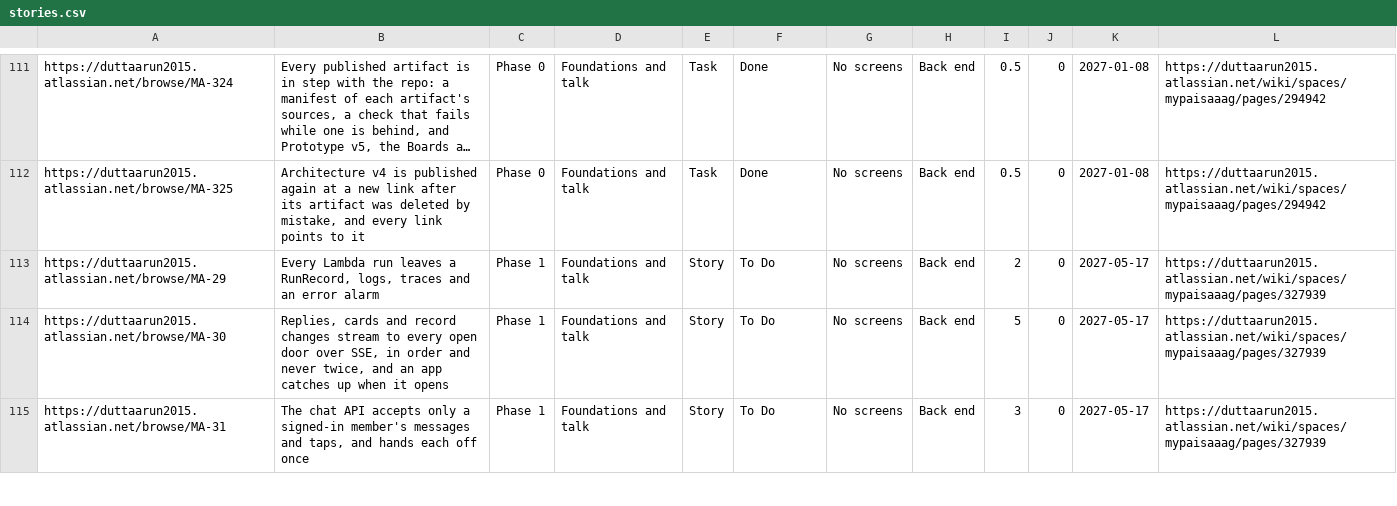
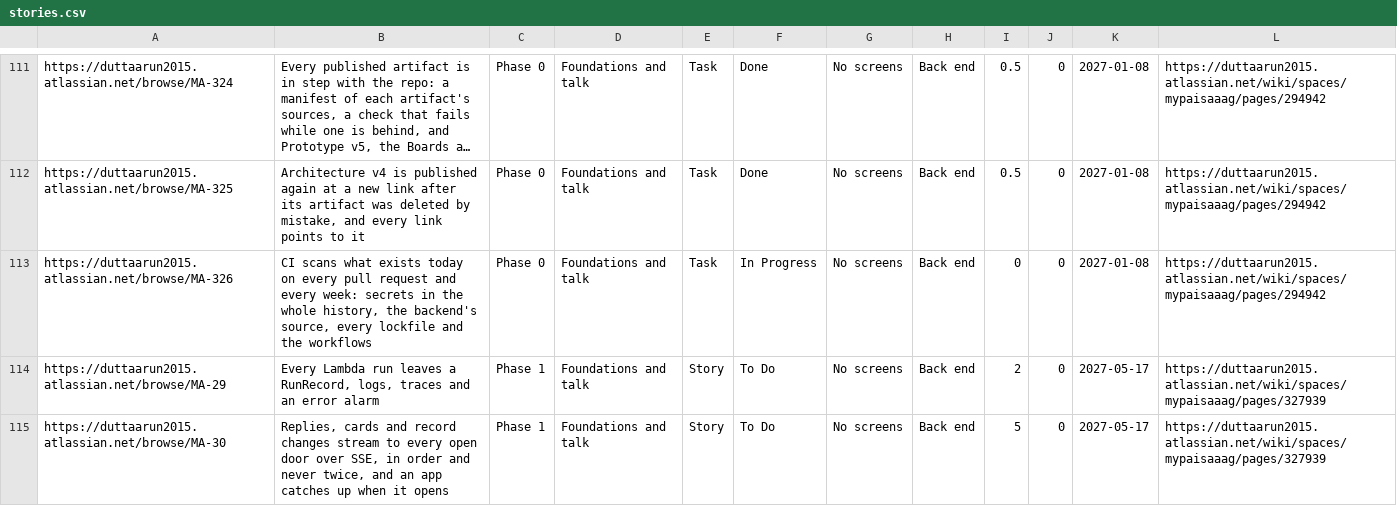
Before and after one commit to gilipersonal/mypaisa-agent, a CSV file: docs/confluence/stories.csv, drawn as a sheet; only a part is shown, gaps mark what is left out; the shorter side is filled out with more unchanged rows; long unchanged cells end in …; the diff names each change by its address in the sheet, - before the commit and + after, or states it on an @@ line.

Commit message:
MA-326: CI scans what exists today on every PR, every push and every Monday
Arun, 3 Nov 2026: "make sure the CI is perfect...running all the scans as per best practices."
- scripts/security_scan.sh: gitleaks 8.30.1 over the whole history (and staged changes, in pre-commit),
  semgrep 1.183.0 (p/python, p/fastapi, p/secrets, p/github-actions) over backend/, scripts/ and .github/,
  osv-scanner 2.7.0 over every lockfile, zizmor 1.32.0 over the workflows; release binaries checked against
  their SHA-256, failing closed (a tampered checksum exits 2, a planted key exits 1).
- CI's Security job runs it on every PR and push; security-weekly.yml every Monday 04:00 UTC with pip-audit --strict.
- dependabot.yml: grouped weekly updates for uv, npm and the actions; jira-key and pr-files accept
  Dependabot's PRs by their author as MA-326's.
- pip-audit --strict in the backend gates; a security gate in jira-flow.
- ARCHITECTURE 17.4, PLAN, TECH_STACK, the trace and the roadmap record it; MA-267 keeps web, iOS,
  Terraform and image scanning.

```diff
--- a/docs/confluence/stories.csv
+++ b/docs/confluence/stories.csv
+row 113: https://duttaarun2015.atlassian.net/browse/MA-326 | CI scans what exists today on every pull request and every week: secrets in the whole history, the backend's source, every lockfile and the workflows | Phase 0 | Foundations and talk | Task | In Progress | No screens | Back end | 0 | 0 | 2027-01-08 | https://duttaarun2015.atlassian.net/wiki/spaces/mypaisaaag/pages/294942
```
Also changed, not shown: 19 other files.
